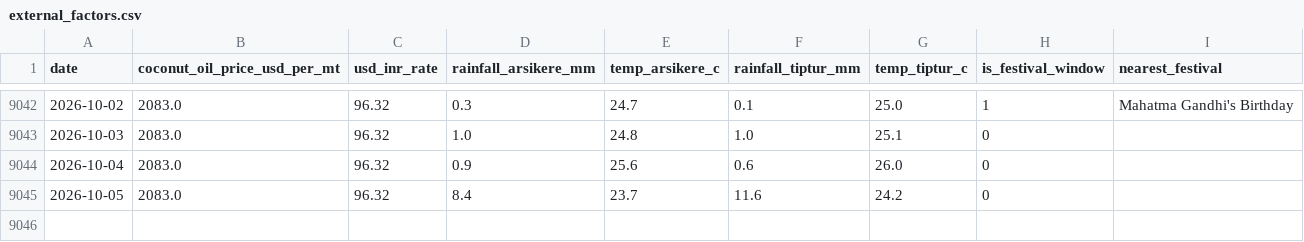
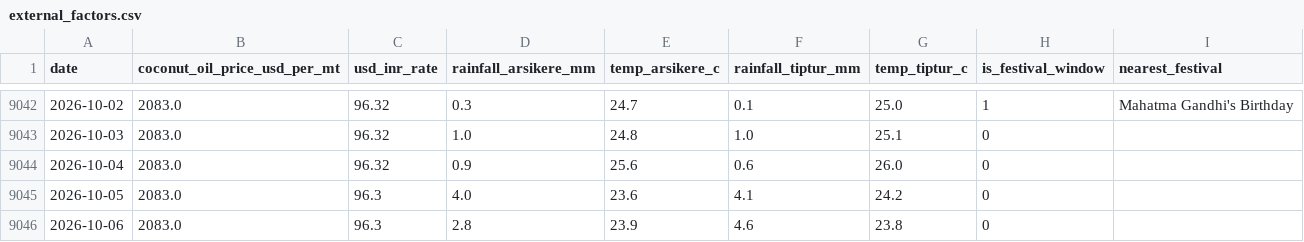
Before and after one commit to SuhasGT-tech/Predictor, a CSV file: data/external_factors.csv, drawn as a sheet; only a part is shown, gaps mark what is left out.

```diff
--- a/data/external_factors.csv
+++ b/data/external_factors.csv
@@ -9044,2 +9044,3 @@ date,coconut_oil_price_usd_per_mt,usd_inr_rate,rainfall_arsikere_mm,temp_arsiker
 2026-10-04,2083.0,96.32,0.9,25.6,0.6,26.0,0,
-2026-10-05,2083.0,96.32,8.4,23.7,11.6,24.2,0,
+2026-10-05,2083.0,96.3,4.0,23.6,4.1,24.2,0,
+2026-10-06,2083.0,96.3,2.8,23.9,4.6,23.8,0,
```
Also changed, not shown: 2 other files.
